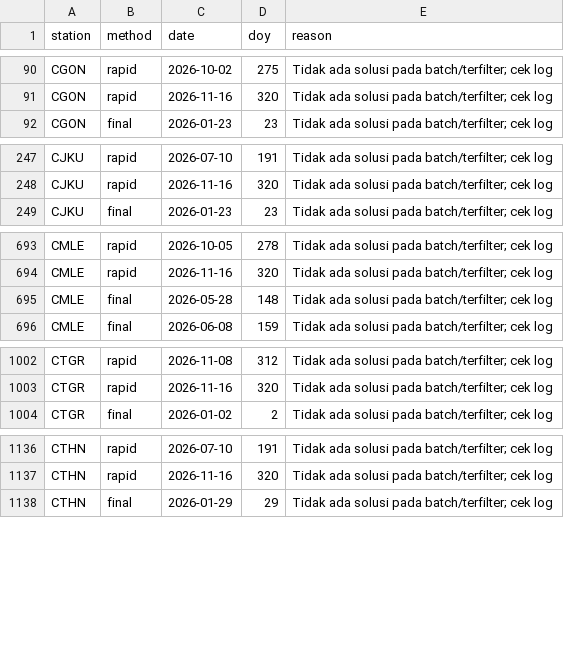
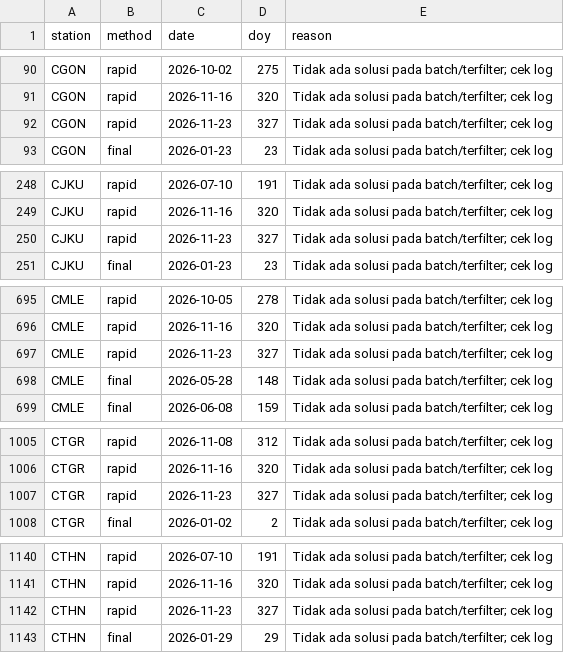
Before and after one commit to anandaanw/gnss-timeseries-dashboard, a CSV file: missing_days_to_check.csv, drawn as a sheet; only a part is shown, gaps mark what is left out.

```diff
--- a/missing_days_to_check.csv
+++ b/missing_days_to_check.csv
@@ -91,2 +91,3 @@ CGON,rapid,2026-10-02,275,Tidak ada solusi pada batch/terfilter; cek log
 CGON,rapid,2026-11-16,320,Tidak ada solusi pada batch/terfilter; cek log
+CGON,rapid,2026-11-23,327,Tidak ada solusi pada batch/terfilter; cek log
 CGON,final,2026-01-23,23,Tidak ada solusi pada batch/terfilter; cek log
@@ -248,2 +249,3 @@ CJKU,rapid,2026-07-10,191,Tidak ada solusi pada batch/terfilter; cek log
 CJKU,rapid,2026-11-16,320,Tidak ada solusi pada batch/terfilter; cek log
+CJKU,rapid,2026-11-23,327,Tidak ada solusi pada batch/terfilter; cek log
 CJKU,final,2026-01-23,23,Tidak ada solusi pada batch/terfilter; cek log
@@ -694,2 +696,3 @@ CMLE,rapid,2026-10-05,278,Tidak ada solusi pada batch/terfilter; cek log
 CMLE,rapid,2026-11-16,320,Tidak ada solusi pada batch/terfilter; cek log
+CMLE,rapid,2026-11-23,327,Tidak ada solusi pada batch/terfilter; cek log
 CMLE,final,2026-05-28,148,Tidak ada solusi pada batch/terfilter; cek log
@@ -1003,2 +1006,3 @@ CTGR,rapid,2026-11-08,312,Tidak ada solusi pada batch/terfilter; cek log
 CTGR,rapid,2026-11-16,320,Tidak ada solusi pada batch/terfilter; cek log
+CTGR,rapid,2026-11-23,327,Tidak ada solusi pada batch/terfilter; cek log
 CTGR,final,2026-01-02,2,Tidak ada solusi pada batch/terfilter; cek log
@@ -1137,2 +1141,3 @@ CTHN,rapid,2026-07-10,191,Tidak ada solusi pada batch/terfilter; cek log
 CTHN,rapid,2026-11-16,320,Tidak ada solusi pada batch/terfilter; cek log
+CTHN,rapid,2026-11-23,327,Tidak ada solusi pada batch/terfilter; cek log
 CTHN,final,2026-01-29,29,Tidak ada solusi pada batch/terfilter; cek log
```
Also changed, not shown: summary_velocity_rms.csv, 21 other files.
